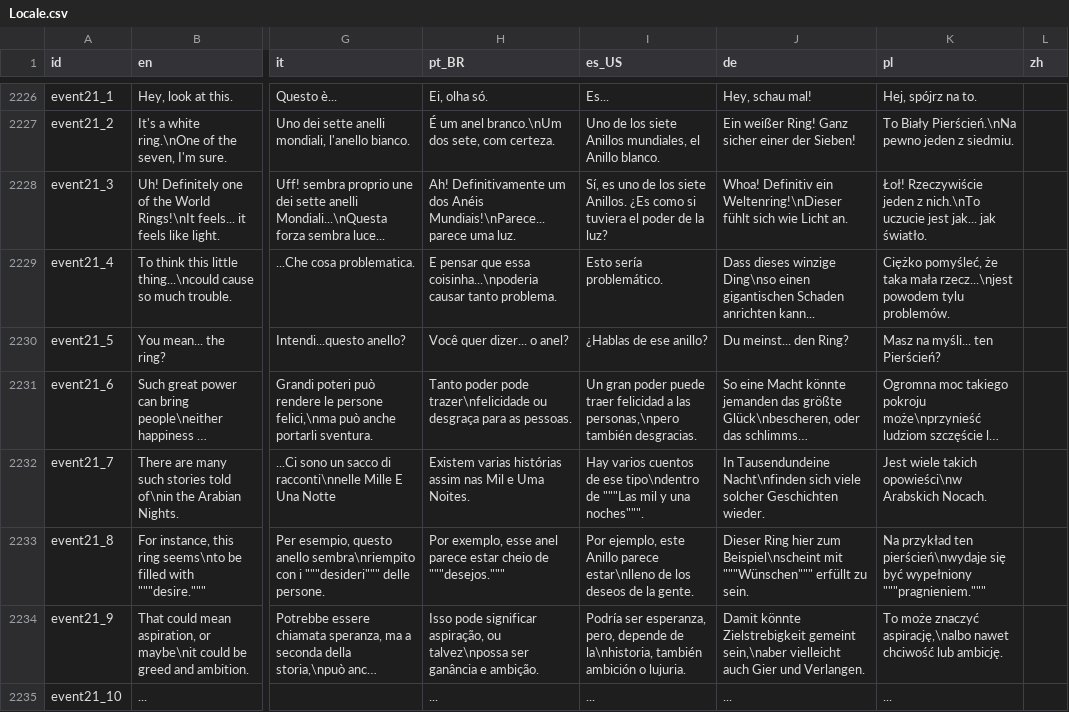
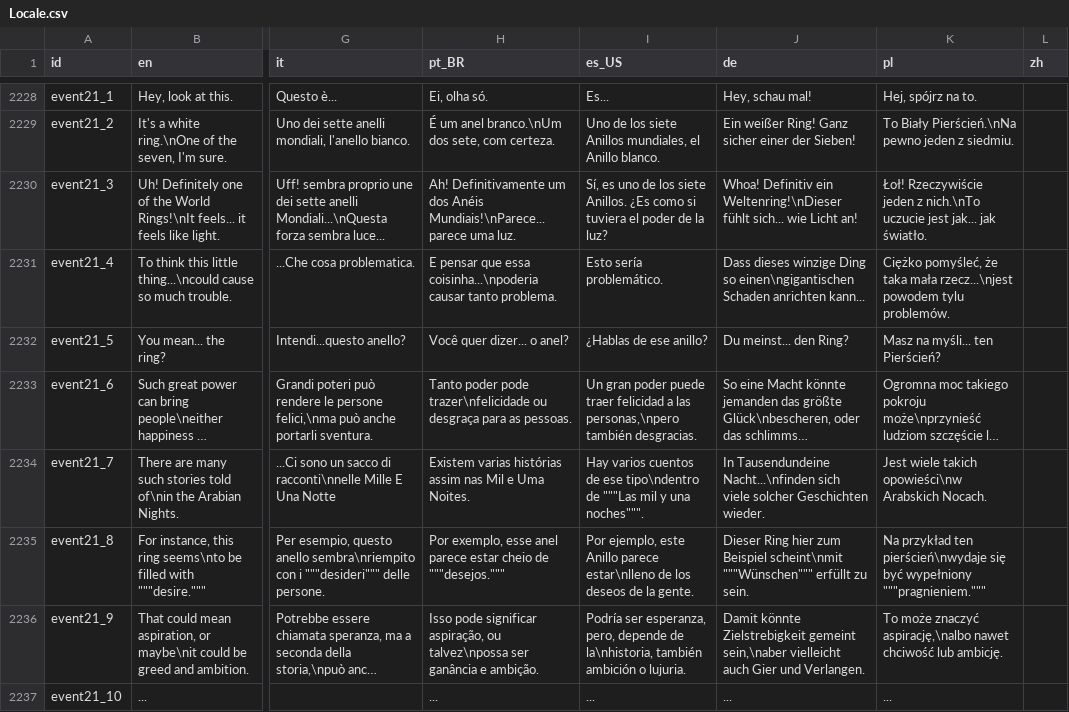
Before and after one commit to Player124413/project-reignition, a CSV file: Project/locale/Locale.csv, drawn as a sheet; only a part is shown, gaps mark what is left out; long unchanged cells end in …; addresses are those after the commit; the diff covers the shown part only; the diff names each change by its address in the sheet, - before the commit and + after, or states it on an @@ line.

```diff
--- a/Project/locale/Locale.csv
+++ b/Project/locale/Locale.csv
-J2230 (de): …Weltenring!\nDieser fühlt sich wie Licht an.
+J2230 (de): …Weltenring!\nDieser fühlt sich... wie Licht an!
-J2231 (de): …dieses winzige Ding\nso einen gigantischen Schaden anrichten…
+J2231 (de): …dieses winzige Ding so einen\ngigantischen Schaden anrichten…
-J2234 (de): In Tausendundeine Nacht\nfinden sich viele…
+J2234 (de): In Tausendundeine Nacht...\nfinden sich viele…
-J2235 (de): …hier zum Beispiel\nscheint mit """Wünschen""" erfüllt…
+J2235 (de): …hier zum Beispiel scheint\nmit """Wünschen""" erfüllt…
```
Also changed, not shown: 2 added rows and 31 edited cells elsewhere in this file, 9 other files.
